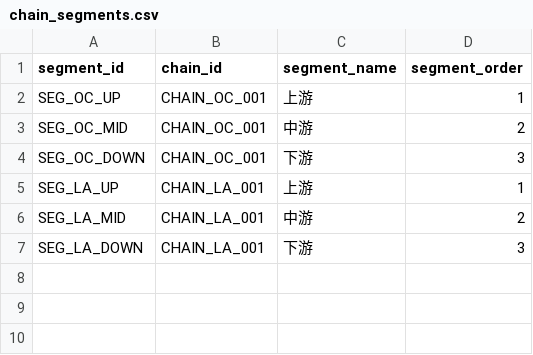
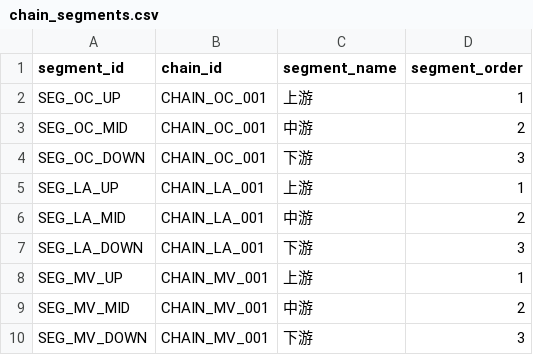
Before and after one commit to whyx007/knowledge_graph, a CSV file: v2_pg_finegrain/data/mappings/chain_segments.csv, drawn as a sheet.

```diff
--- a/v2_pg_finegrain/data/mappings/chain_segments.csv
+++ b/v2_pg_finegrain/data/mappings/chain_segments.csv
@@ -7 +7,4 @@ SEG_LA_MID,CHAIN_LA_001,中游,2
 SEG_LA_DOWN,CHAIN_LA_001,下游,3
+SEG_MV_UP,CHAIN_MV_001,上游,1
+SEG_MV_MID,CHAIN_MV_001,中游,2
+SEG_MV_DOWN,CHAIN_MV_001,下游,3
```
Also changed, not shown: v2_pg_finegrain/data/mappings/chain_stages.csv, v2_pg_finegrain/data/mappings/substage_to_substage.csv, 5 other files.
